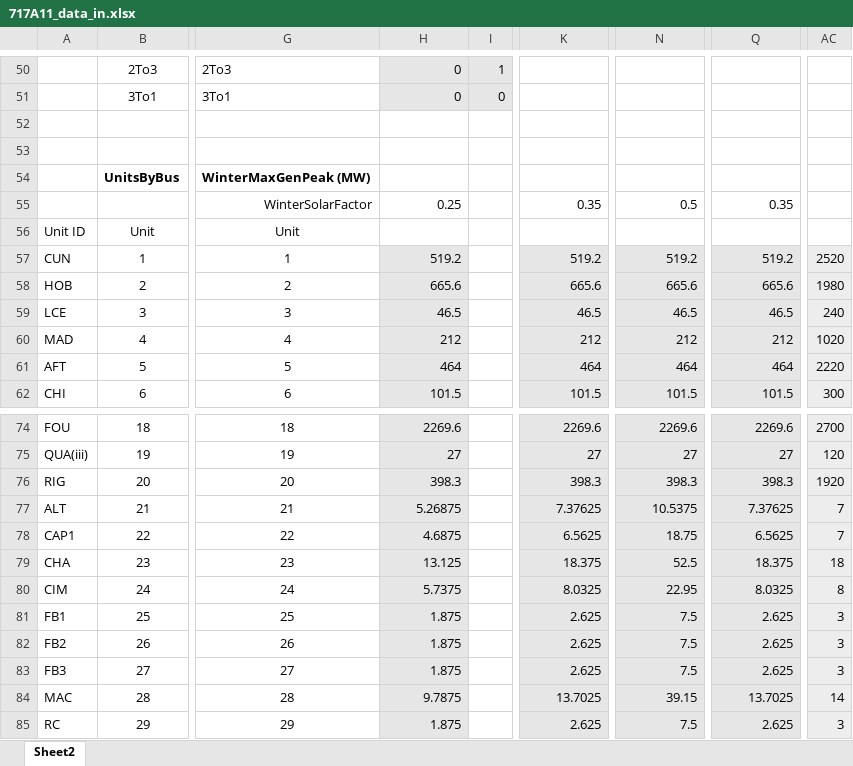
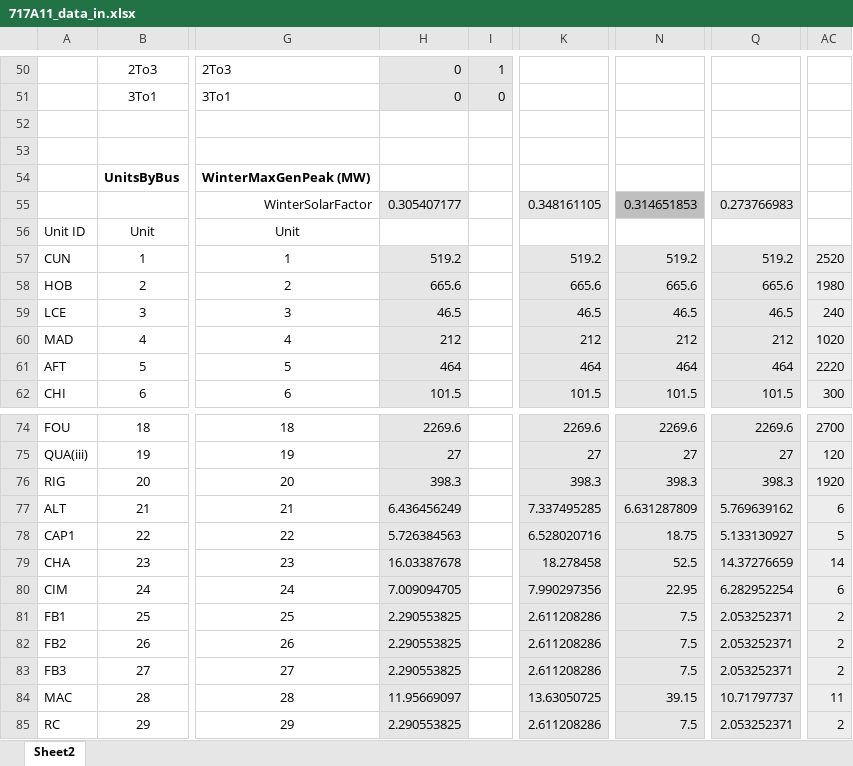
Before and after one commit to jawessel/ENV717A11, an Excel workbook: 717A11_data_in.xlsx, sheet Sheet2, drawn as a sheet; only a part is shown, gaps mark what is left out; values as stored, in another font and other column widths than the file's, no borders; the diff covers the shown part only; the diff names each change by its address in the sheet, - before the commit and + after, or states it on an @@ line.

```diff
--- a/717A11_data_in.xlsx (sheet Sheet2)
+++ b/717A11_data_in.xlsx (sheet Sheet2)
-H55: 0.25
+H55: 0.305407177
-H55 fill: none
+H55 fill: #E7E6E6
-K55: 0.35
+K55: 0.348161105
-K55 fill: none
+K55 fill: #E7E6E6
-N55: 0.5
+N55: 0.314651853
-N55 fill: none
+N55 fill: #BFBFBF
-Q55: 0.35
+Q55: 0.273766983
-Q55 fill: none
+Q55 fill: #E7E6E6
-H77: 5.26875
+H77: 6.436456249
-K77: 7.37625
+K77: 7.337495285
-N77: 10.5375
+N77: 6.631287809
-Q77: 7.37625
+Q77: 5.769639162
-AC77: 7
+AC77: 6
-H78: 4.6875
+H78: 5.726384563
-K78: 6.5625
+K78: 6.528020716
-Q78: 6.5625
+Q78: 5.133130927
-AC78: 7
+AC78: 5
-H79: 13.125
+H79: 16.03387678
-K79: 18.375
+K79: 18.278458
-Q79: 18.375
+Q79: 14.37276659
-AC79: 18
+AC79: 14
-H80: 5.7375
+H80: 7.009094705
-K80: 8.0325
+K80: 7.990297356
-Q80: 8.0325
+Q80: 6.282952254
-AC80: 8
+AC80: 6
-H81:H83: 1.875
+H81:H83: 2.290553825
-K81:K83: 2.625
+K81:K83: 2.611208286
-Q81:Q83: 2.625
+Q81:Q83: 2.053252371
-AC81:AC83: 3
+AC81:AC83: 2
-H84: 9.7875
+H84: 11.95669097
-K84: 13.7025
+K84: 13.63050725
-Q84: 13.7025
+Q84: 10.71797737
-AC84: 14
+AC84: 11
-H85: 1.875
+H85: 2.290553825
-K85: 2.625
+K85: 2.611208286
-Q85: 2.625
+Q85: 2.053252371
-AC85: 3
+AC85: 2
```
Also changed, not shown: 50 edited cells elsewhere in this sheet, 717A11_output.xlsx.
